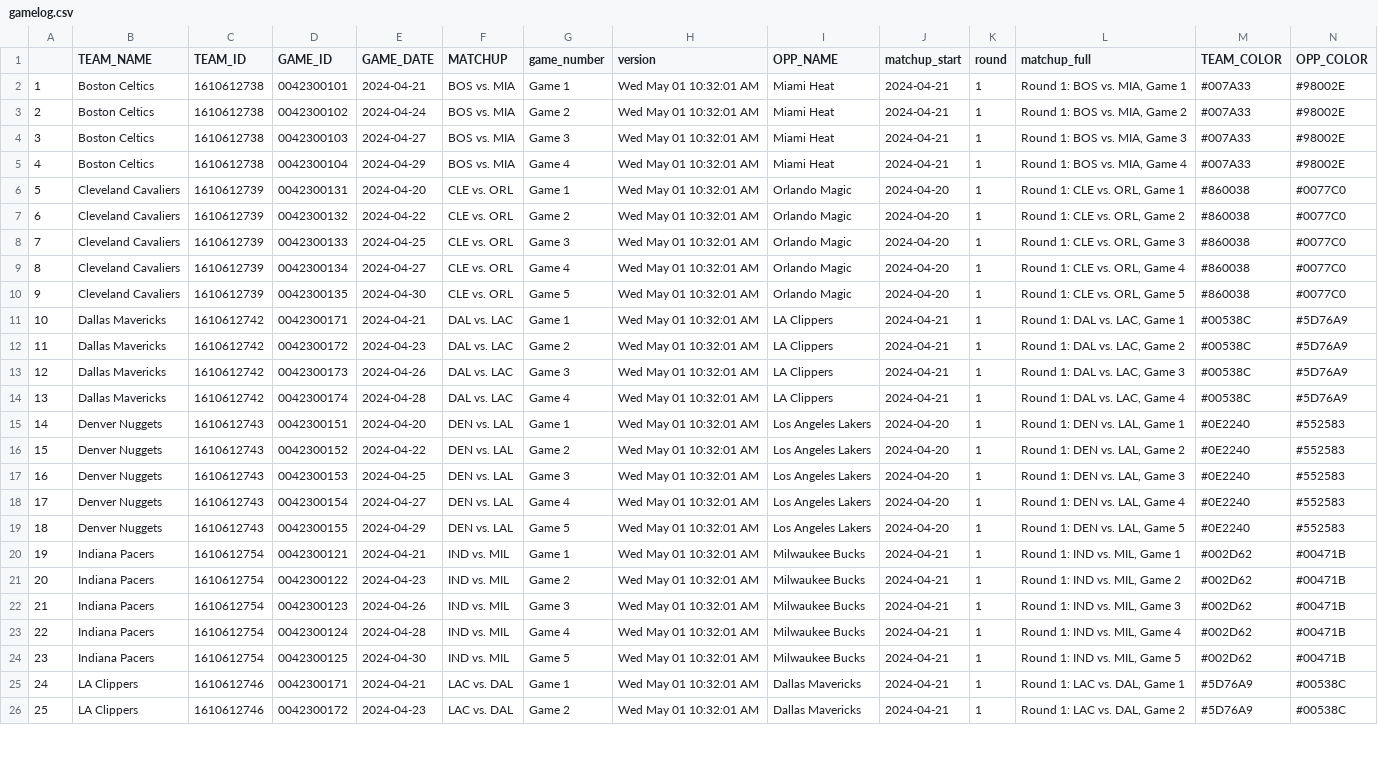
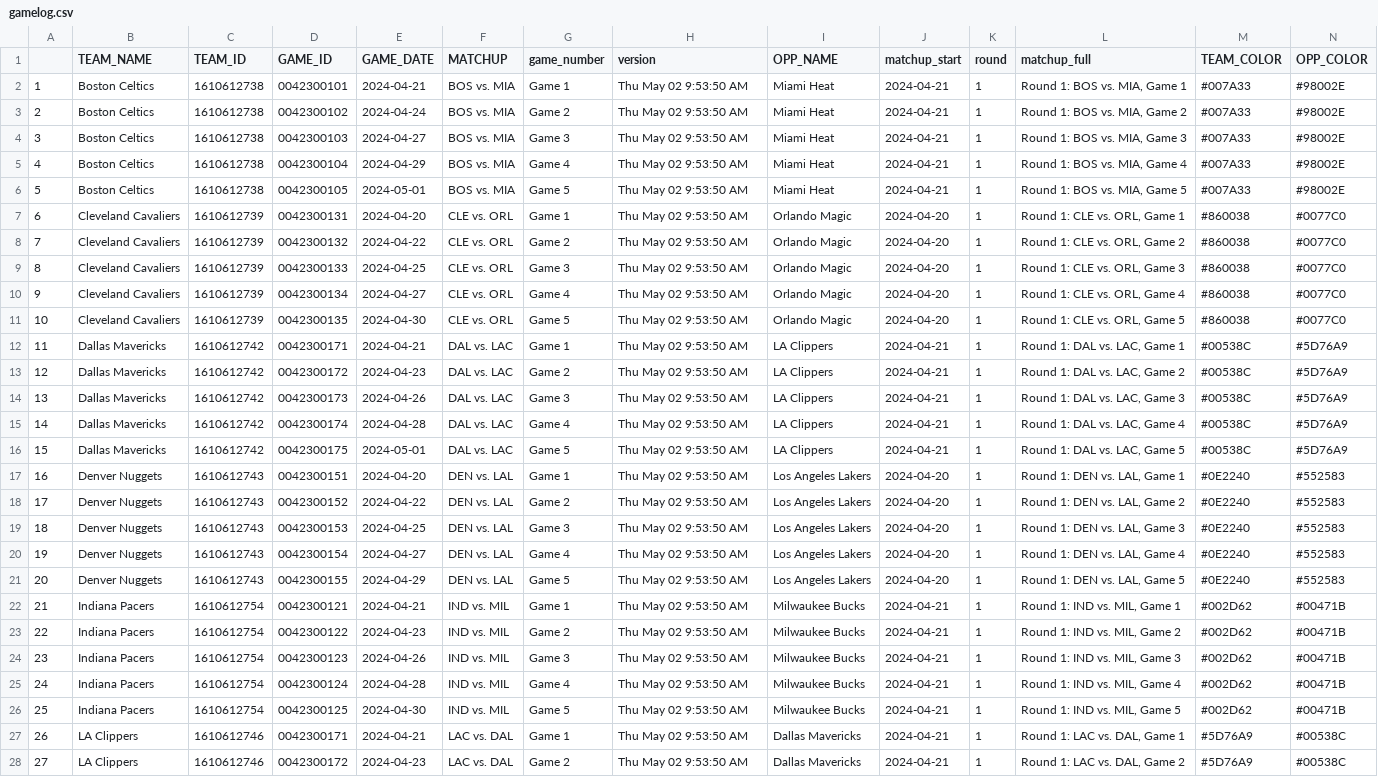
Before and after one commit to Saurabh1975/player_match_up_r, a CSV file: Data/gamelog.csv, drawn as a sheet; only a part is shown; addresses are those after the commit; the diff covers the shown part only; the diff names each change by its address in the sheet, - before the commit and + after, or states it on an @@ line.

```diff
--- a/Data/gamelog.csv
+++ b/Data/gamelog.csv
-H2:H5 (version): Wed May 01 10:32:01 AM
+H2:H5 (version): Thu May 02 9:53:50 AM
+row 6: 5 | Boston Celtics | 1610612738 | 0042300105 | 2024-05-01 | BOS vs. MIA | Game 5 | Thu May 02 9:53:50 AM | Miami Heat | 2024-04-21 | 1 | Round 1: BOS vs. MIA, Game 5 | #007A33 | #98002E
@@ column A renumbered from row 7 down @@
-H7:H15 (version): Wed May 01 10:32:01 AM
+H7:H15 (version): Thu May 02 9:53:50 AM
+row 16: 15 | Dallas Mavericks | 1610612742 | 0042300175 | 2024-05-01 | DAL vs. LAC | Game 5 | Thu May 02 9:53:50 AM | LA Clippers | 2024-04-21 | 1 | Round 1: DAL vs. LAC, Game 5 | #00538C | #5D76A9
-H17:H28 (version): Wed May 01 10:32:01 AM
+H17:H28 (version): Thu May 02 9:53:50 AM
```
Also changed, not shown: 2 added rows and 47 edited cells elsewhere in this file, 2 other files.
